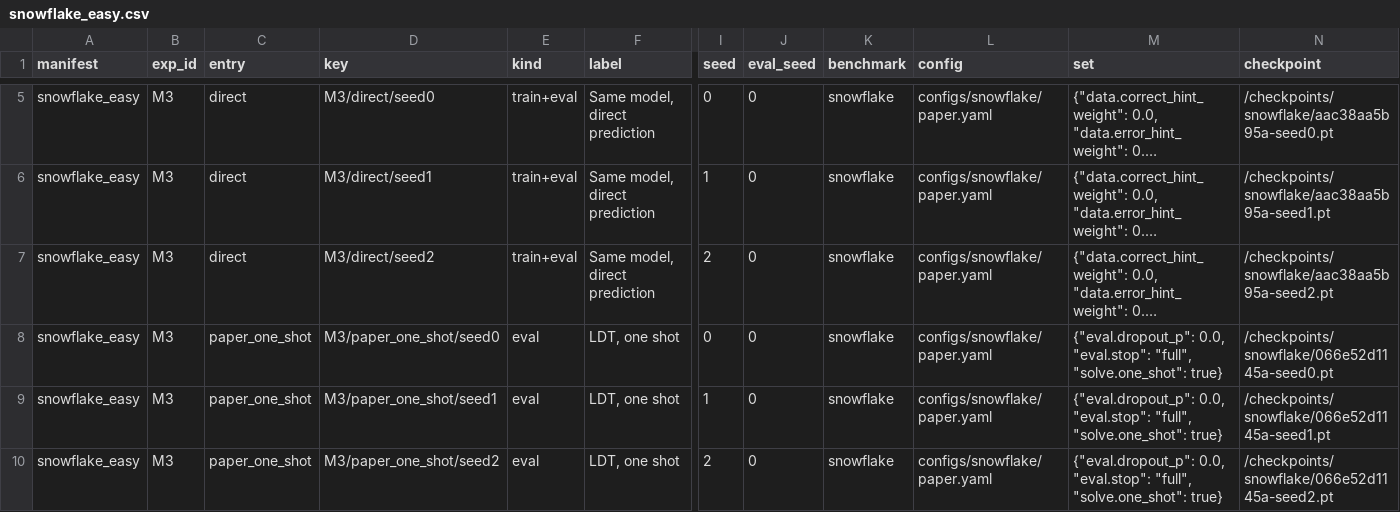
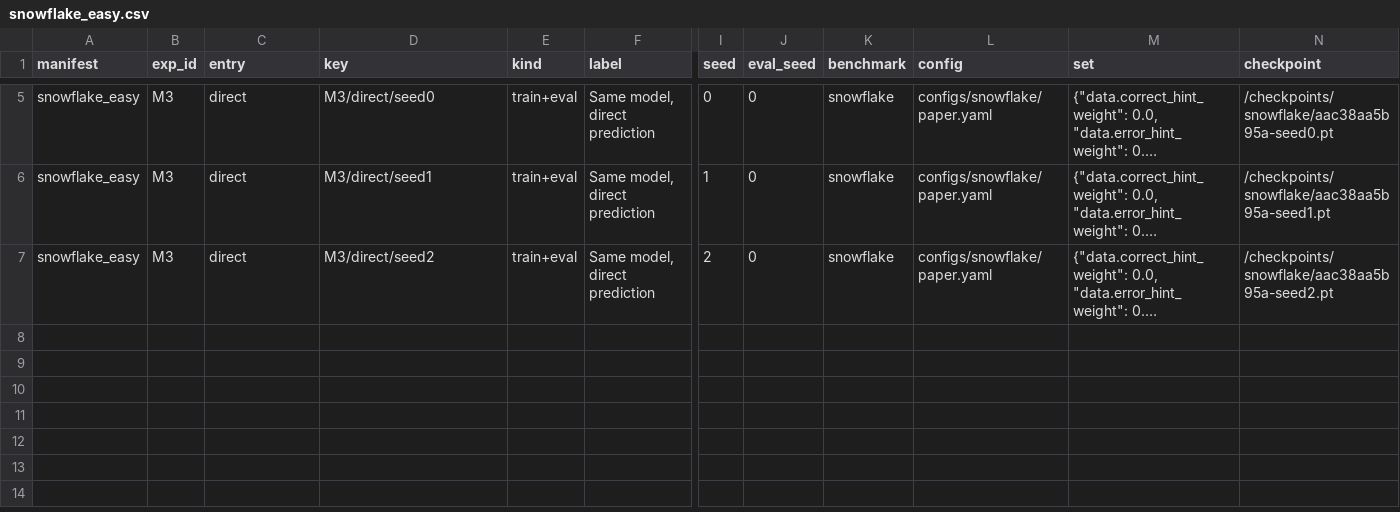
Before and after one commit to lcrh/lattice-deduction-transformers, a CSV file: paper/results/snowflake_easy.csv, drawn as a sheet; only a part is shown, gaps mark what is left out; long unchanged cells end in …; rows hold the shown columns only; the diff names each change by its address in the sheet, - before the commit and + after, or states it on an @@ line.

```diff
--- a/paper/results/snowflake_easy.csv
+++ b/paper/results/snowflake_easy.csv
-row 8: snowflake_easy | M3 | paper_one_shot | M3/paper_one_shot/seed0 | eval | LDT, one shot | 0 | 0 | snowflake | configs/snowflake/paper.yaml | {"eval.dropout_p": 0.0, "eval.stop": "full", "solve.one_shot": true} | /checkpoints/snowflake/066e52d1145a-seed0.pt
-row 9: snowflake_easy | M3 | paper_one_shot | M3/paper_one_shot/seed1 | eval | LDT, one shot | 1 | 0 | snowflake | configs/snowflake/paper.yaml | {"eval.dropout_p": 0.0, "eval.stop": "full", "solve.one_shot": true} | /checkpoints/snowflake/066e52d1145a-seed1.pt
-row 10: snowflake_easy | M3 | paper_one_shot | M3/paper_one_shot/seed2 | eval | LDT, one shot | 2 | 0 | snowflake | configs/snowflake/paper.yaml | {"eval.dropout_p": 0.0, "eval.stop": "full", "solve.one_shot": true} | /checkpoints/snowflake/066e52d1145a-seed2.pt
```
Also changed, not shown: paper/results/table3_maze.csv, 38 other files.
